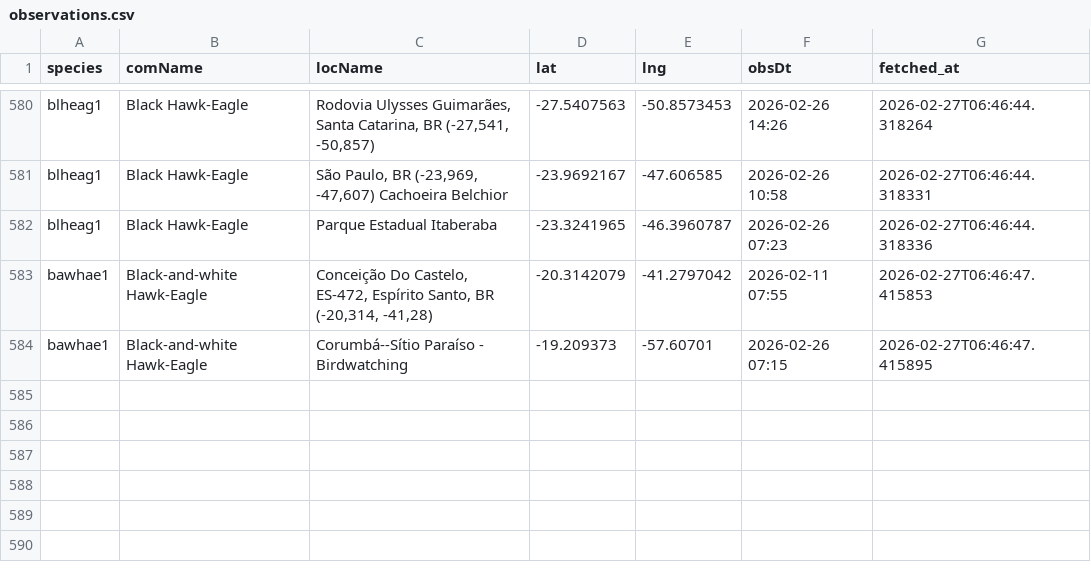
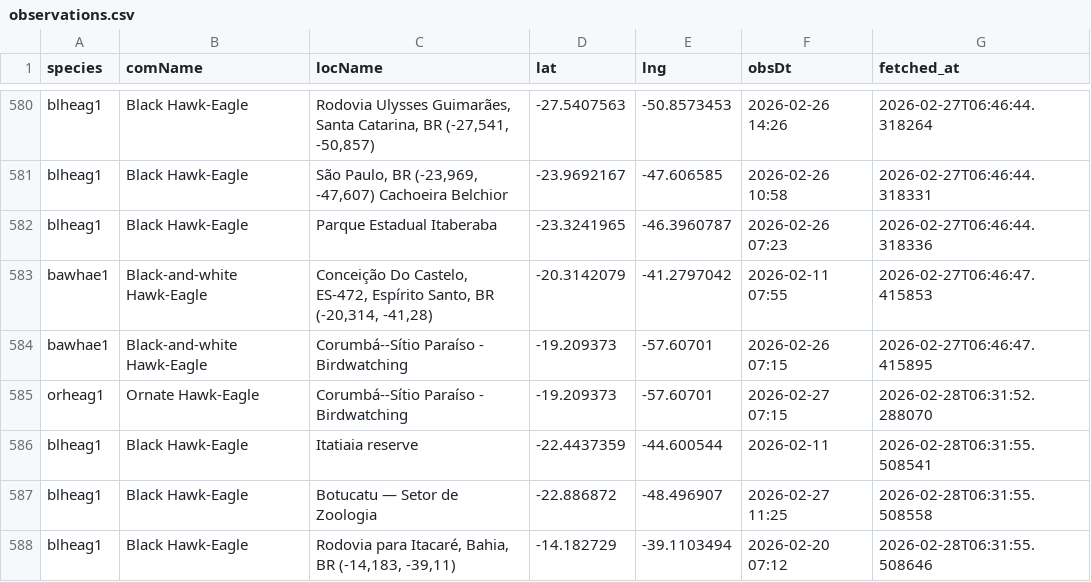
Before and after one commit to LucasEmerickTorrezani/ebird-aguias-de-penacho-dashboard, a CSV file: data/observations.csv, drawn as a sheet; only a part is shown, gaps mark what is left out; the diff names each change by its address in the sheet, - before the commit and + after, or states it on an @@ line.

```diff
--- a/data/observations.csv
+++ b/data/observations.csv
+row 585: orheag1 | Ornate Hawk-Eagle | Corumbá--Sítio Paraíso - Birdwatching | -19.209373 | -57.60701 | 2026-02-27 07:15 | 2026-02-28T06:31:52.288070
+row 586: blheag1 | Black Hawk-Eagle | Itatiaia reserve | -22.4437359 | -44.600544 | 2026-02-11 | 2026-02-28T06:31:55.508541
+row 587: blheag1 | Black Hawk-Eagle | Botucatu — Setor de Zoologia | -22.886872 | -48.496907 | 2026-02-27 11:25 | 2026-02-28T06:31:55.508558
+row 588: blheag1 | Black Hawk-Eagle | Rodovia para Itacaré, Bahia, BR (-14,183, -39,11) | -14.182729 | -39.1103494 | 2026-02-20 07:12 | 2026-02-28T06:31:55.508646
```
